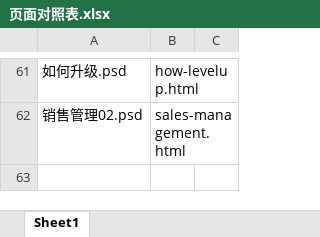
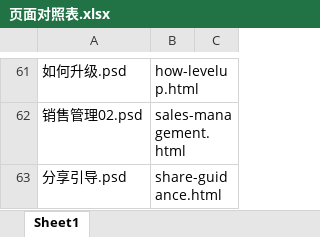
Before and after one commit to lilinchun1/weidai2.0, an Excel workbook: 页面对照表.xlsx, sheet Sheet1, drawn as a sheet; only a part is shown, gaps mark what is left out; values as stored, in another font and other column widths than the file's, no borders; the diff names each change by its address in the sheet, - before the commit and + after, or states it on an @@ line.

```diff
--- a/页面对照表.xlsx (sheet Sheet1)
+++ b/页面对照表.xlsx (sheet Sheet1)
+row 63: 分享引导.psd | share-guidance.html
```
Also changed, not shown: 5 other files.
